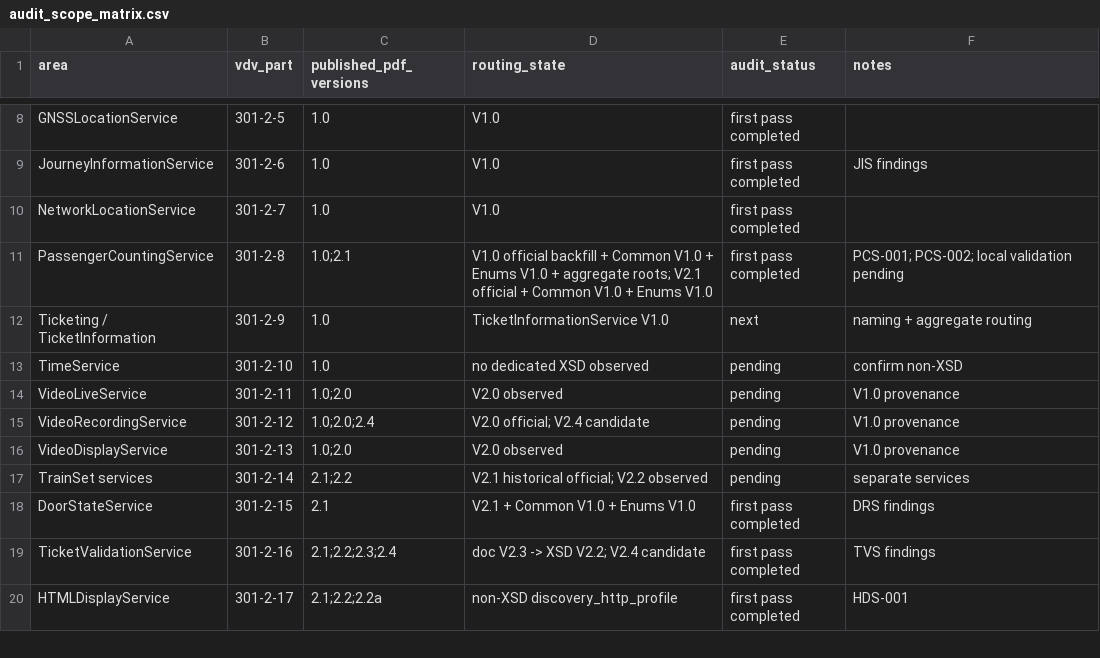
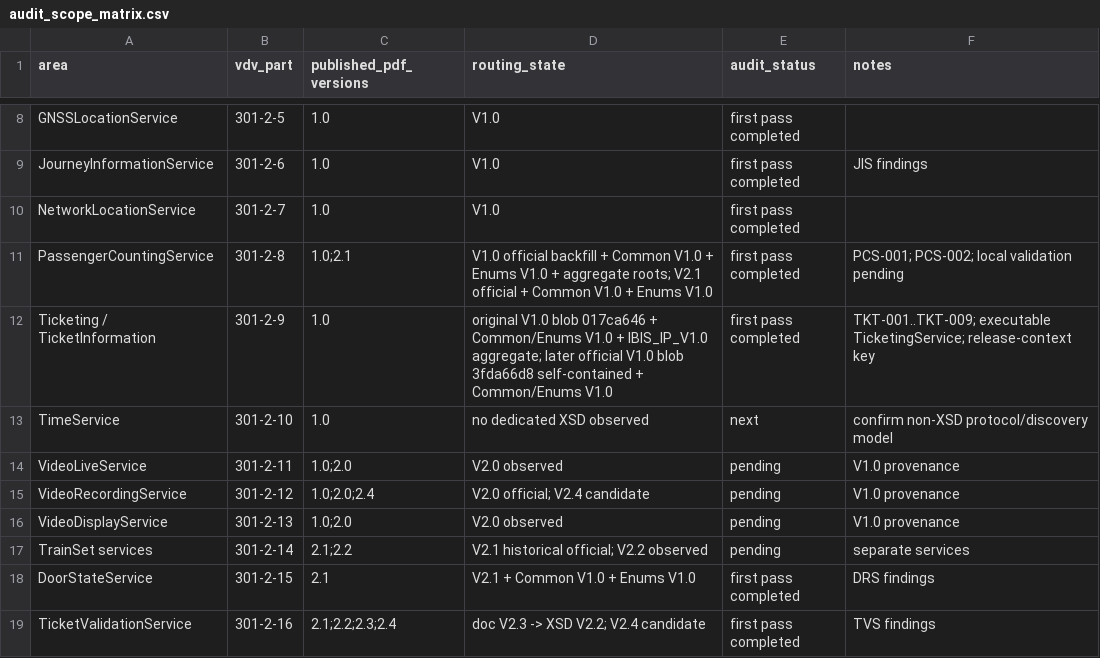
Before and after one commit to MarcLeinenDE/VDV301, a CSV file: docs/pdf_xsd_semantic_audit/generated/audit_scope_matrix.csv, drawn as a sheet; only a part is shown, gaps mark what is left out; the shorter side is filled out with more unchanged rows.

Commit message:
Refresh generated scope after TicketingService

```diff
--- a/docs/pdf_xsd_semantic_audit/generated/audit_scope_matrix.csv
+++ b/docs/pdf_xsd_semantic_audit/generated/audit_scope_matrix.csv
@@ -11,4 +11,4 @@ NetworkLocationService,301-2-7,1.0,V1.0,first pass completed,
 PassengerCountingService,301-2-8,"1.0;2.1","V1.0 official backfill + Common V1.0 + Enums V1.0 + aggregate roots; V2.1 official + Common V1.0 + Enums V1.0",first pass completed,"PCS-001; PCS-002; local validation pending"
-Ticketing / TicketInformation,301-2-9,1.0,TicketInformationService V1.0,next,"naming + aggregate routing"
-TimeService,301-2-10,1.0,no dedicated XSD observed,pending,confirm non-XSD
+Ticketing / TicketInformation,301-2-9,1.0,"original V1.0 blob 017ca646 + Common/Enums V1.0 + IBIS_IP_V1.0 aggregate; later official V1.0 blob 3fda66d8 self-contained + Common/Enums V1.0",first pass completed,"TKT-001..TKT-009; executable TicketingService; release-context key"
+TimeService,301-2-10,1.0,no dedicated XSD observed,next,"confirm non-XSD protocol/discovery model"
 VideoLiveService,301-2-11,"1.0;2.0",V2.0 observed,pending,V1.0 provenance
```
